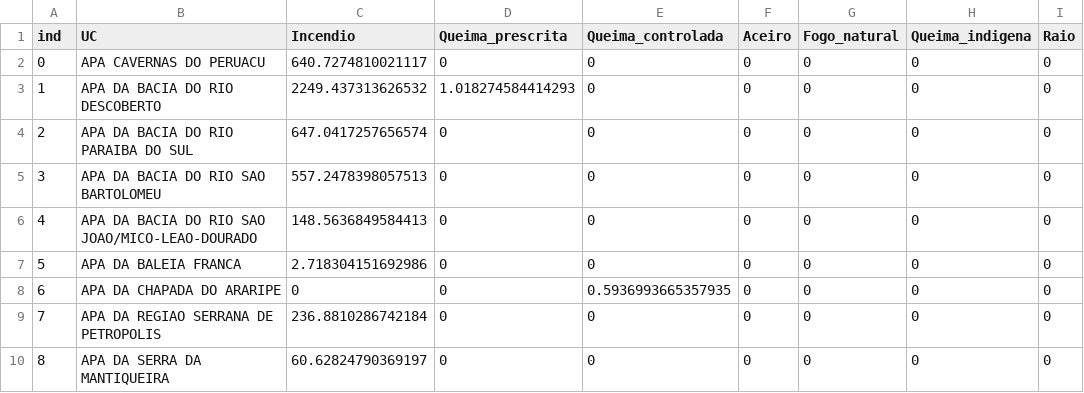
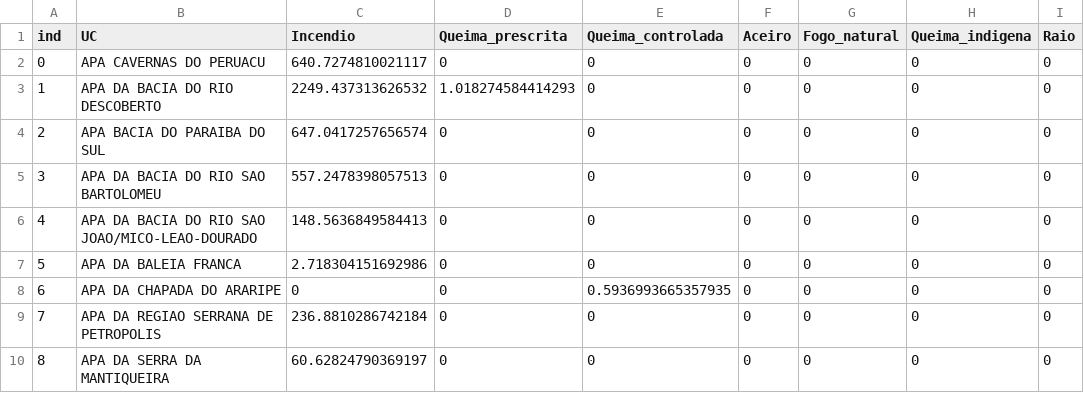
Before and after one commit to anapessoapcrj/incedio_uc, a CSV file: area_atingida_2022.csv, drawn as a sheet; only a part is shown; the diff names each change by its address in the sheet, - before the commit and + after, or states it on an @@ line.

Commit message:
Update area_atingida_2022.csv

```diff
--- a/area_atingida_2022.csv
+++ b/area_atingida_2022.csv
-B4 (UC): APA DA BACIA DO RIO PARAIBA DO SUL
+B4 (UC): APA BACIA DO PARAIBA DO SUL
```
